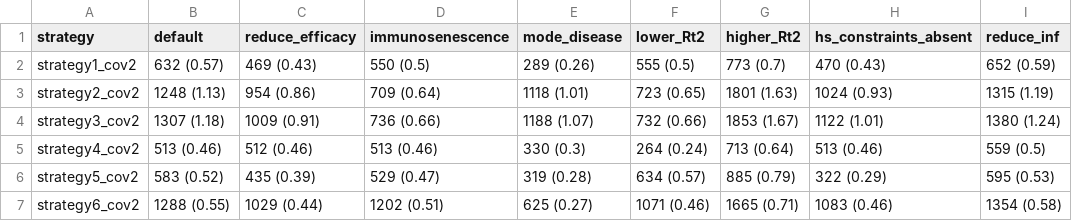
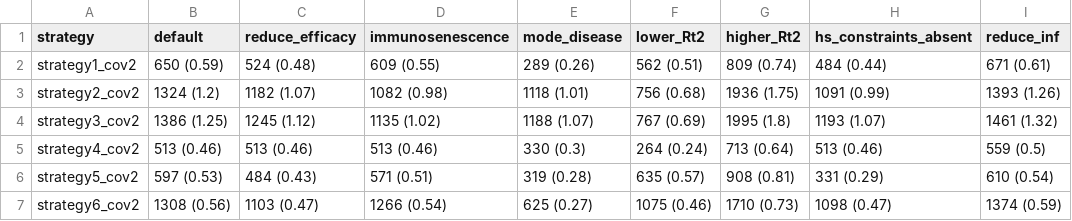
Before and after one commit to mrc-ide/covid_vaccine_allocation, a CSV file: tables/table_S5.csv, drawn as a sheet.

```diff
--- a/tables/table_S5.csv
+++ b/tables/table_S5.csv
@@ -1,7 +1,7 @@
 strategy,default,reduce_efficacy,immunosenescence,mode_disease,lower_Rt2,higher_Rt2,hs_constraints_absent,reduce_inf
-strategy1_cov2,632 (0.57),469 (0.43),550 (0.5),289 (0.26),555 (0.5),773 (0.7),470 (0.43),652 (0.59)
-strategy2_cov2,1248 (1.13),954 (0.86),709 (0.64),1118 (1.01),723 (0.65),1801 (1.63),1024 (0.93),1315 (1.19)
-strategy3_cov2,1307 (1.18),1009 (0.91),736 (0.66),1188 (1.07),732 (0.66),1853 (1.67),1122 (1.01),1380 (1.24)
-strategy4_cov2,513 (0.46),512 (0.46),513 (0.46),330 (0.3),264 (0.24),713 (0.64),513 (0.46),559 (0.5)
-strategy5_cov2,583 (0.52),435 (0.39),529 (0.47),319 (0.28),634 (0.57),885 (0.79),322 (0.29),595 (0.53)
-strategy6_cov2,1288 (0.55),1029 (0.44),1202 (0.51),625 (0.27),1071 (0.46),1665 (0.71),1083 (0.46),1354 (0.58)
+strategy1_cov2,650 (0.59),524 (0.48),609 (0.55),289 (0.26),562 (0.51),809 (0.74),484 (0.44),671 (0.61)
+strategy2_cov2,1324 (1.2),1182 (1.07),1082 (0.98),1118 (1.01),756 (0.68),1936 (1.75),1091 (0.99),1393 (1.26)
+strategy3_cov2,1386 (1.25),1245 (1.12),1135 (1.02),1188 (1.07),767 (0.69),1995 (1.8),1193 (1.07),1461 (1.32)
+strategy4_cov2,513 (0.46),513 (0.46),513 (0.46),330 (0.3),264 (0.24),713 (0.64),513 (0.46),559 (0.5)
+strategy5_cov2,597 (0.53),484 (0.43),571 (0.51),319 (0.28),635 (0.57),908 (0.81),331 (0.29),610 (0.54)
+strategy6_cov2,1308 (0.56),1103 (0.47),1266 (0.54),625 (0.27),1075 (0.46),1710 (0.73),1098 (0.47),1374 (0.59)
```
Also changed, not shown: tables/table_3.csv, tables/table_S4.csv, 17 other files.
